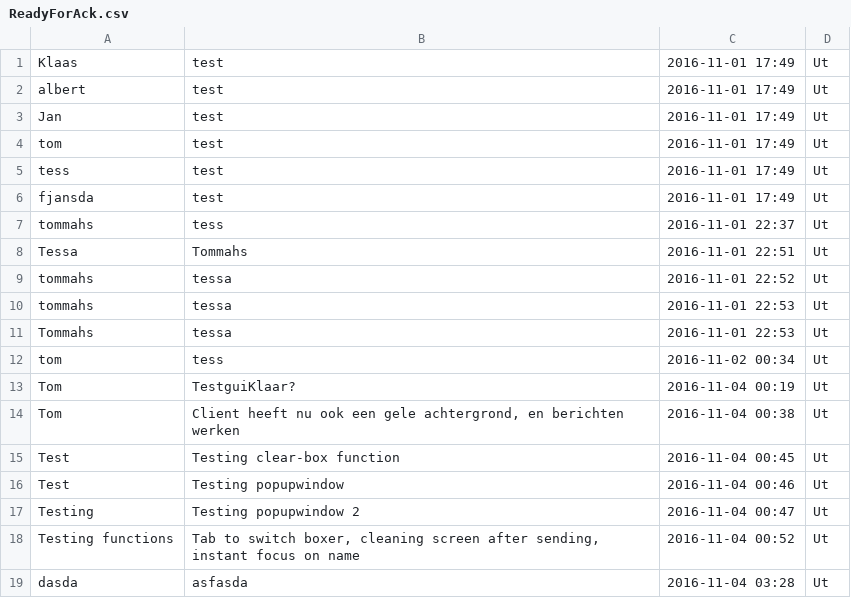
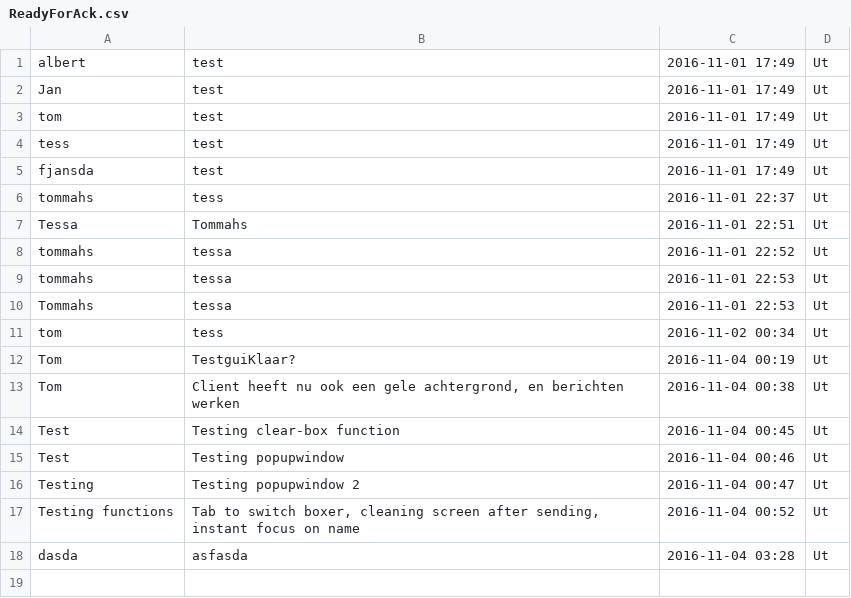
Before and after one commit to tommahs/TeamLolli, a CSV file: ReadyForAck.csv, drawn as a sheet.

```diff
--- a/ReadyForAck.csv
+++ b/ReadyForAck.csv
@@ -1,2 +1 @@
-Klaas;test;2016-11-01 17:49;Ut
 albert;test;2016-11-01 17:49;Ut
```
Also changed, not shown: 3 other files.
